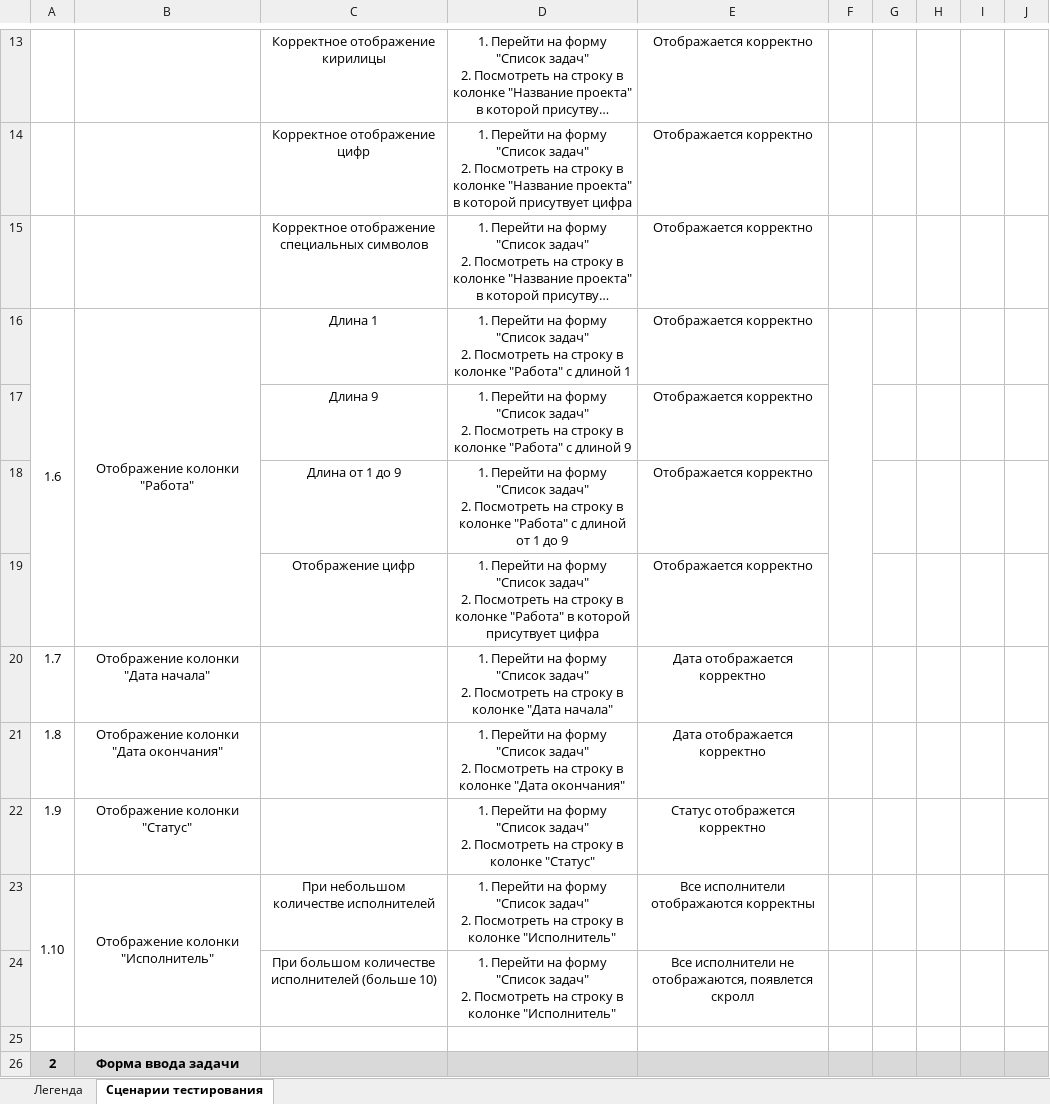
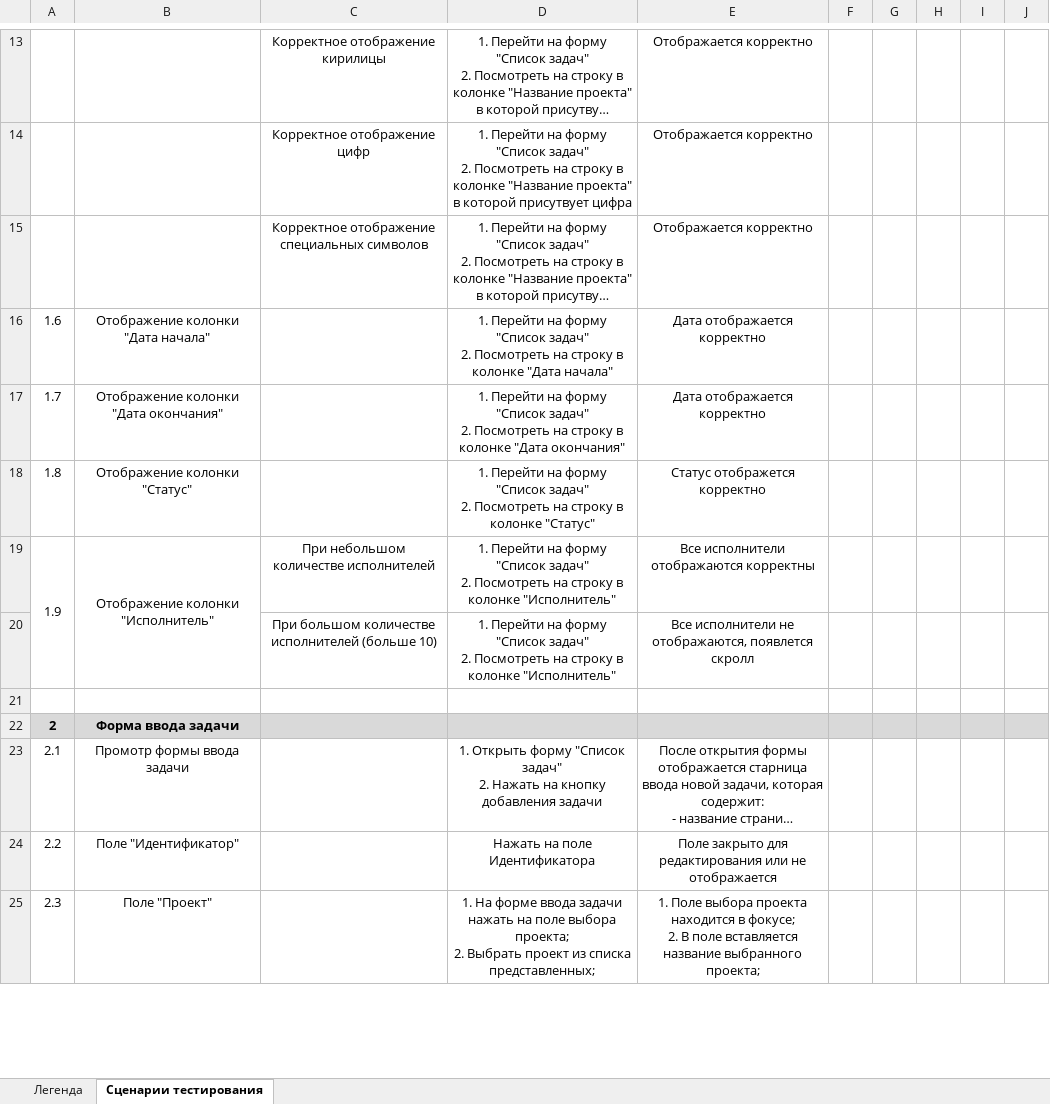
Before and after one commit to annametelskaya/testing-term2, an Excel workbook: тесткейсы.xlsx, sheet Сценарии тестирования, drawn as a sheet; only a part is shown, gaps mark what is left out; the shorter side is filled out with more unchanged rows; long unchanged cells end in …; values as stored, in another font and other column widths than the file's, no borders; removed rows and columns are numbered as before the commit, all else as after; rows hold the shown columns only; ↵ is a line break in a cell; the diff names each change by its address in the sheet, - before the commit and + after, or states it on an @@ line.

Commit message:
fix test cases

```diff
--- a/тесткейсы.xlsx (sheet Сценарии тестирования)
+++ b/тесткейсы.xlsx (sheet Сценарии тестирования)
-A16:A19 merged
-B16: Отображение колонки "Работа"
+B16: Отображение колонки "Дата начала"
-B16:B19 merged
-C16: Длина 1
+C16: (empty)
-D16: …в колонке "Работа" с длиной 1
+D16: …в колонке "Дата начала"
-E16: Отображается корректно
+E16: Дата отображается корректно
-F16:F19 merged
-row 17:  |  | Длина 9 | 1. Перейти на форму "Список задач" ↵ 2. Посмотреть на строку в колонке "Работа" с длиной 9 | Отображается корректно
-row 18:  |  | Длина от 1 до 9 | 1. Перейти на форму "Список задач" ↵ 2. Посмотреть на строку в колонке "Работа" с длиной от 1 до 9 | Отображается корректно
-row 19:  |  | Отображение цифр | 1. Перейти на форму "Список задач" ↵ 2. Посмотреть на строку в колонке "Работа" в которой присутвует цифра | Отображается корректно
-B17: Отображение колонки "Дата начала"
+B17: Отображение колонки "Дата окончания"
-D17: …колонке "Дата начала"
+D17: …колонке "Дата окончания"
-B18: Отображение колонки "Дата окончания"
+B18: Отображение колонки "Статус"
-D18: …в колонке "Дата окончания"
+D18: …в колонке "Статус"
-E18: Дата отображается корректно
+E18: Статус отображется корректно
-row 22: 1.9 | Отображение колонки "Статус" |  | 1. Перейти на форму "Список задач" ↵ 2. Посмотреть на строку в колонке "Статус" | Статус отображется корректно
-A19: 1.10
+A19: 1.9
```
